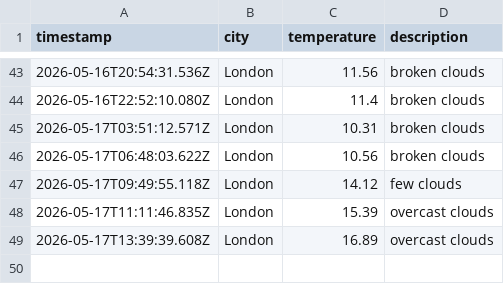
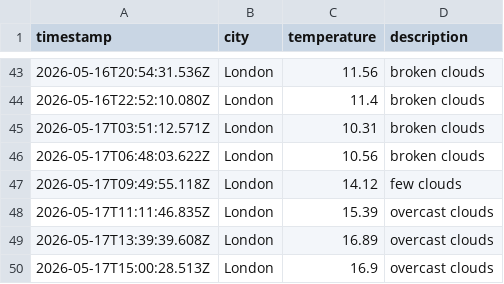
Before and after one commit to ArshaanSindhwani/weather-ops, a CSV file: data/weather_log.csv, drawn as a sheet; only a part is shown, gaps mark what is left out.

```diff
--- a/data/weather_log.csv
+++ b/data/weather_log.csv
@@ -49 +49,2 @@ timestamp,city,temperature,description
 2026-05-17T13:39:39.608Z,London,16.89,overcast clouds
+2026-05-17T15:00:28.513Z,London,16.9,overcast clouds
```
Also changed, not shown: 1 other file.
